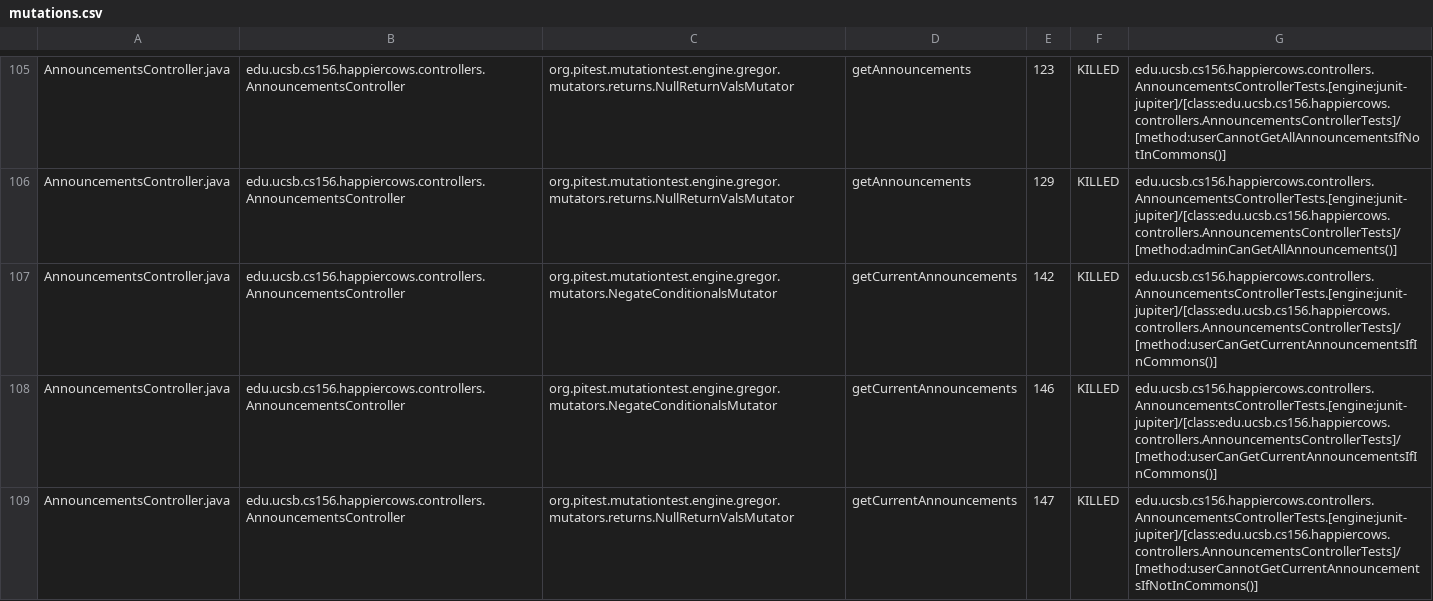
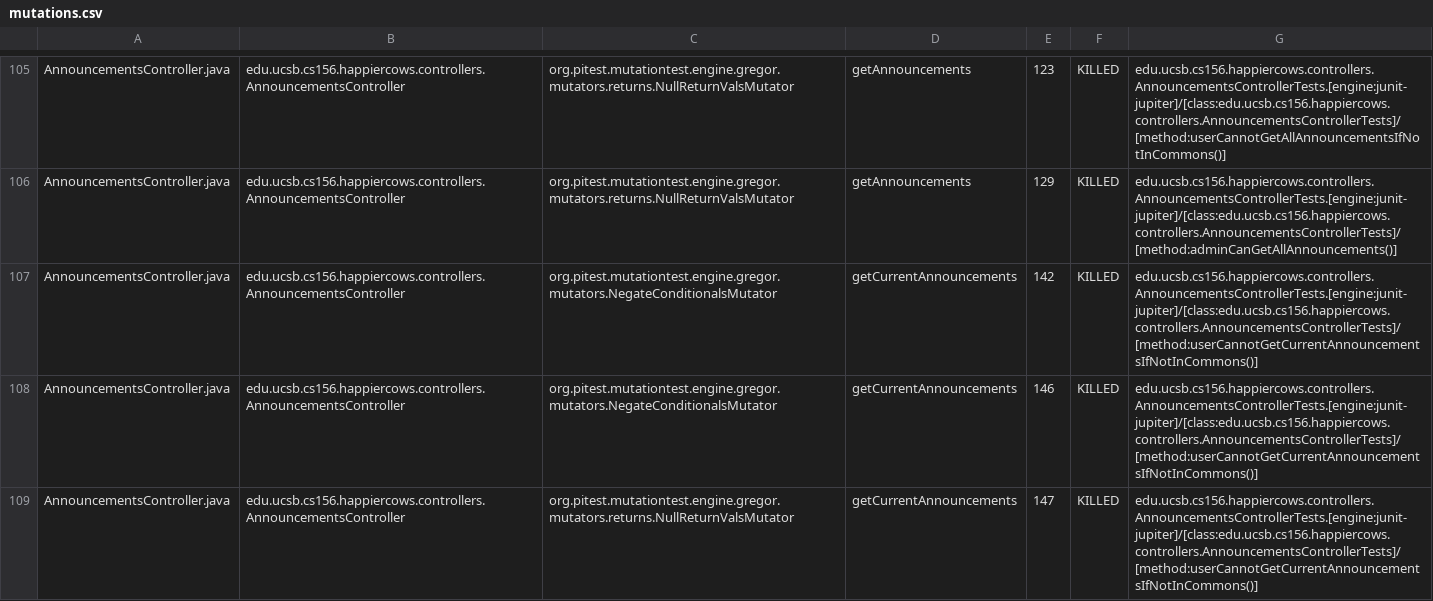
Before and after one commit to ucsb-cs156-s26/proj-happycows-s26-16, a CSV file: prs/95/pitest/mutations.csv, drawn as a sheet; only a part is shown, gaps mark what is left out; the diff covers the shown part only.

Commit message:
Deploying to gh-pages from @ ucsb-cs156-s26/proj-happycows-s26-16@890b62e2c4be313cd52d315c7b8044c1913684f2 🚀

```diff
--- a/prs/95/pitest/mutations.csv
+++ b/prs/95/pitest/mutations.csv
@@ -106,4 +106,4 @@ AnnouncementsController.java,edu.ucsb.cs156.happiercows.controllers.Announcement
 AnnouncementsController.java,edu.ucsb.cs156.happiercows.controllers.AnnouncementsController,org.pitest.mutationtest.engine.gregor.mutators.returns.NullReturnValsMutator,getAnnouncements,129,KILLED,edu.ucsb.cs156.happiercows.controllers.AnnouncementsControllerTests.[engine:junit-jupiter]/[class:edu.ucsb.cs156.happiercows.controllers.AnnouncementsControllerTests]/[method:adminCanGetAllAnnouncements()]
-AnnouncementsController.java,edu.ucsb.cs156.happiercows.controllers.AnnouncementsController,org.pitest.mutationtest.engine.gregor.mutators.NegateConditionalsMutator,getCurrentAnnouncements,142,KILLED,edu.ucsb.cs156.happiercows.controllers.AnnouncementsControllerTests.[engine:junit-jupiter]/[class:edu.ucsb.cs156.happiercows.controllers.AnnouncementsControllerTests]/[method:userCanGetCurrentAnnouncementsIfInCommons()]
-AnnouncementsController.java,edu.ucsb.cs156.happiercows.controllers.AnnouncementsController,org.pitest.mutationtest.engine.gregor.mutators.NegateConditionalsMutator,getCurrentAnnouncements,146,KILLED,edu.ucsb.cs156.happiercows.controllers.AnnouncementsControllerTests.[engine:junit-jupiter]/[class:edu.ucsb.cs156.happiercows.controllers.AnnouncementsControllerTests]/[method:userCanGetCurrentAnnouncementsIfInCommons()]
+AnnouncementsController.java,edu.ucsb.cs156.happiercows.controllers.AnnouncementsController,org.pitest.mutationtest.engine.gregor.mutators.NegateConditionalsMutator,getCurrentAnnouncements,142,KILLED,edu.ucsb.cs156.happiercows.controllers.AnnouncementsControllerTests.[engine:junit-jupiter]/[class:edu.ucsb.cs156.happiercows.controllers.AnnouncementsControllerTests]/[method:userCannotGetCurrentAnnouncementsIfNotInCommons()]
+AnnouncementsController.java,edu.ucsb.cs156.happiercows.controllers.AnnouncementsController,org.pitest.mutationtest.engine.gregor.mutators.NegateConditionalsMutator,getCurrentAnnouncements,146,KILLED,edu.ucsb.cs156.happiercows.controllers.AnnouncementsControllerTests.[engine:junit-jupiter]/[class:edu.ucsb.cs156.happiercows.controllers.AnnouncementsControllerTests]/[method:userCannotGetCurrentAnnouncementsIfNotInCommons()]
 AnnouncementsController.java,edu.ucsb.cs156.happiercows.controllers.AnnouncementsController,org.pitest.mutationtest.engine.gregor.mutators.returns.NullReturnValsMutator,getCurrentAnnouncements,147,KILLED,edu.ucsb.cs156.happiercows.controllers.AnnouncementsControllerTests.[engine:junit-jupiter]/[class:edu.ucsb.cs156.happiercows.controllers.AnnouncementsControllerTests]/[method:userCannotGetCurrentAnnouncementsIfNotInCommons()]
```
Also changed, not shown: 48 edited cells elsewhere in this file, 53 other files.
